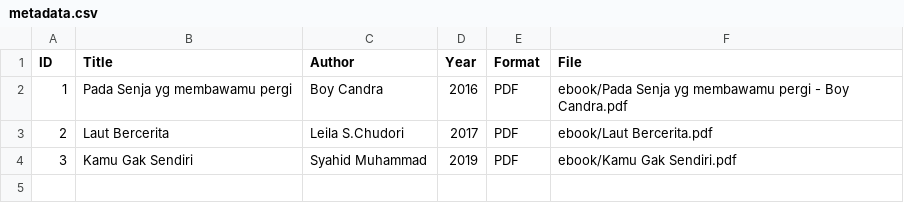
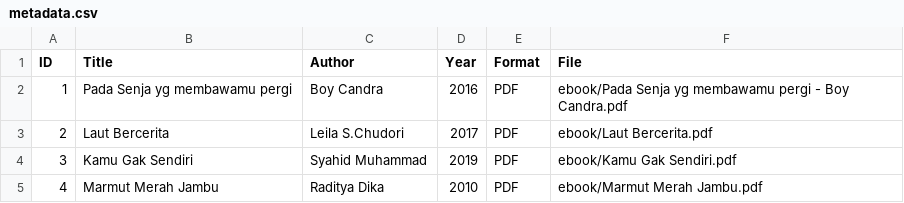
Before and after one commit to zalfania/digitallibrary, a CSV file: metadata/metadata.csv, drawn as a sheet; the diff names each change by its address in the sheet, - before the commit and + after, or states it on an @@ line.

Commit message:
Update metadata.csv

```diff
--- a/metadata/metadata.csv
+++ b/metadata/metadata.csv
+row 5: 4 | Marmut Merah Jambu | Raditya Dika | 2010 | PDF | ebook/Marmut Merah Jambu.pdf
```
